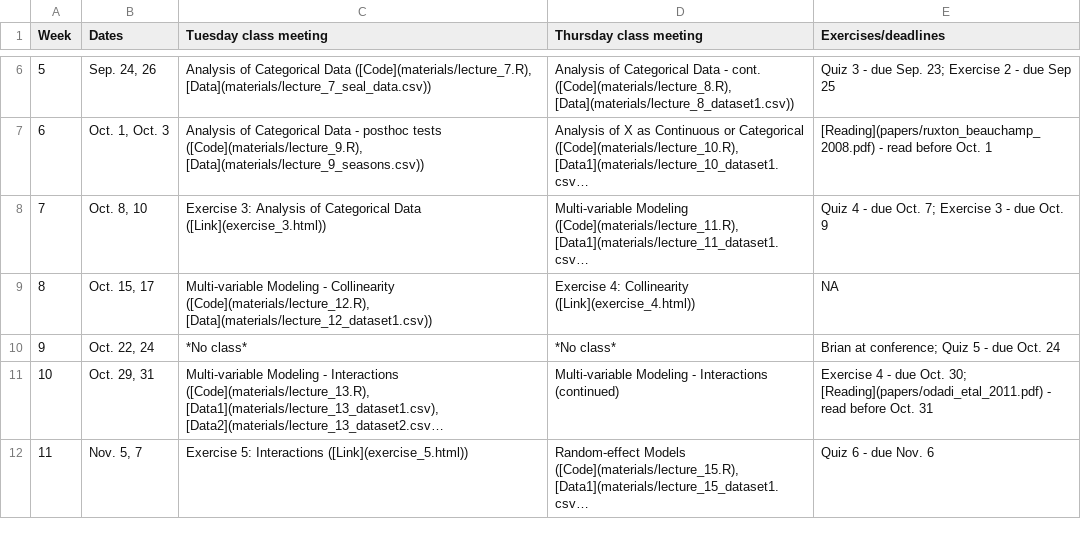
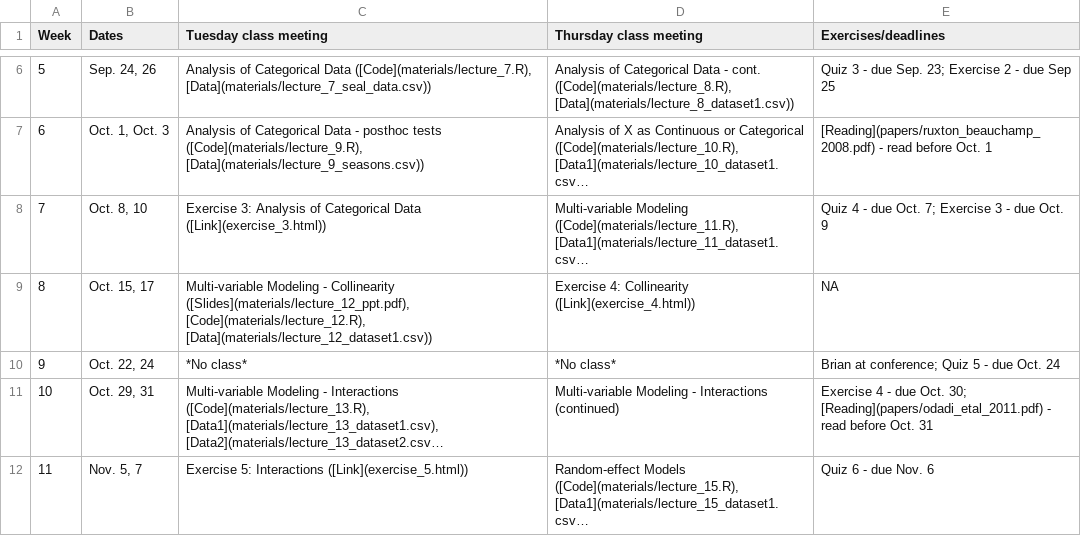
Before and after one commit to brianfolt/NRES_710, a CSV file: CourseSchedule.csv, drawn as a sheet; only a part is shown, gaps mark what is left out; long unchanged cells end in …; the diff names each change by its address in the sheet, - before the commit and + after, or states it on an @@ line.

Commit message:
prepping lecture 12

```diff
--- a/CourseSchedule.csv
+++ b/CourseSchedule.csv
-C9 (Tuesday class meeting): …- Collinearity ([Code](materials/lecture_12.R), [Data](materials/lecture_12_dataset1.csv))
+C9 (Tuesday class meeting): …- Collinearity ([Slides](materials/lecture_12_ppt.pdf), [Code](materials/lecture_12.R), [Data](materials/lecture_12_dataset1.csv))
```
Also changed, not shown: 14 other files.
